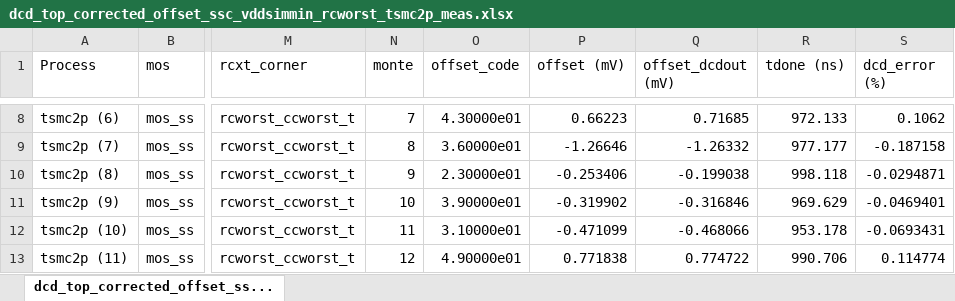
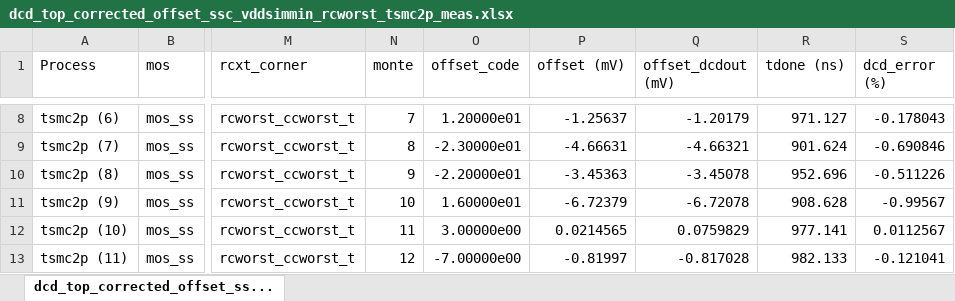
Before and after one commit to tien2032002/excel, an Excel workbook: dcd_top_corrected_offset_ssc_vddsimmin_rcworst_tsmc2p_meas.xlsx, sheet dcd_top_corrected_offset_ss..., drawn as a sheet; only a part is shown, gaps mark what is left out; values as stored, in another font and other column widths than the file's, no cell formats; the diff covers the shown part only; the diff names each change by its address in the sheet, - before the commit and + after, or states it on an @@ line.

```diff
--- a/dcd_top_corrected_offset_ssc_vddsimmin_rcworst_tsmc2p_meas.xlsx (sheet dcd_top_corrected_offset_ss...)
+++ b/dcd_top_corrected_offset_ssc_vddsimmin_rcworst_tsmc2p_meas.xlsx (sheet dcd_top_corrected_offset_ss...)
-O8 (offset_code): 4.30000e01
+O8 (offset_code): 1.20000e01
-P8 (offset (mV)): 0.66223
+P8 (offset (mV)): -1.25637
-Q8 (offset_dcdout (mV)): 0.71685
+Q8 (offset_dcdout (mV)): -1.20179
-R8 (tdone (ns)): 972.133
+R8 (tdone (ns)): 971.127
-S8 (dcd_error (%)): 0.1062
+S8 (dcd_error (%)): -0.178043
-O9 (offset_code): 3.60000e01
+O9 (offset_code): -2.30000e01
-P9 (offset (mV)): -1.26646
+P9 (offset (mV)): -4.66631
-Q9 (offset_dcdout (mV)): -1.26332
+Q9 (offset_dcdout (mV)): -4.66321
-R9 (tdone (ns)): 977.177
+R9 (tdone (ns)): 901.624
-S9 (dcd_error (%)): -0.187158
+S9 (dcd_error (%)): -0.690846
-O10 (offset_code): 2.30000e01
+O10 (offset_code): -2.20000e01
-P10 (offset (mV)): -0.253406
+P10 (offset (mV)): -3.45363
-Q10 (offset_dcdout (mV)): -0.199038
+Q10 (offset_dcdout (mV)): -3.45078
-R10 (tdone (ns)): 998.118
+R10 (tdone (ns)): 952.696
-S10 (dcd_error (%)): -0.0294871
+S10 (dcd_error (%)): -0.511226
-O11 (offset_code): 3.90000e01
+O11 (offset_code): 1.60000e01
-P11 (offset (mV)): -0.319902
+P11 (offset (mV)): -6.72379
-Q11 (offset_dcdout (mV)): -0.316846
+Q11 (offset_dcdout (mV)): -6.72078
-R11 (tdone (ns)): 969.629
+R11 (tdone (ns)): 908.628
-S11 (dcd_error (%)): -0.0469401
+S11 (dcd_error (%)): -0.99567
-O12 (offset_code): 3.10000e01
+O12 (offset_code): 3.00000e00
-P12 (offset (mV)): -0.471099
+P12 (offset (mV)): 0.0214565
-Q12 (offset_dcdout (mV)): -0.468066
+Q12 (offset_dcdout (mV)): 0.0759829
-R12 (tdone (ns)): 953.178
+R12 (tdone (ns)): 977.141
-S12 (dcd_error (%)): -0.0693431
+S12 (dcd_error (%)): 0.0112567
-O13 (offset_code): 4.90000e01
+O13 (offset_code): -7.00000e00
-P13 (offset (mV)): 0.771838
+P13 (offset (mV)): -0.81997
-Q13 (offset_dcdout (mV)): 0.774722
+Q13 (offset_dcdout (mV)): -0.817028
-R13 (tdone (ns)): 990.706
+R13 (tdone (ns)): 982.133
-S13 (dcd_error (%)): 0.114774
+S13 (dcd_error (%)): -0.121041
```
Also changed, not shown: 5 added rows, 5 removed rows and 1618 edited cells elsewhere in this sheet, cell formats.
